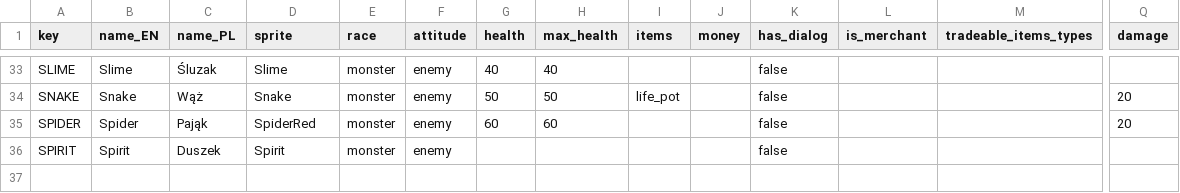
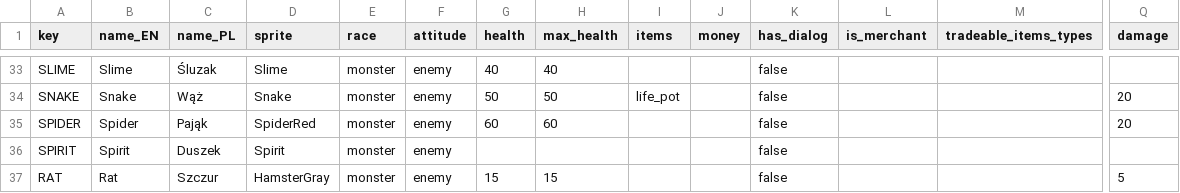
Before and after one commit to HubertReX/MoM, a CSV file: project/config_model/characters.csv, drawn as a sheet; only a part is shown, gaps mark what is left out; rows hold the shown columns only; the diff names each change by its address in the sheet, - before the commit and + after, or states it on an @@ line.

Commit message:
added HamsterGray (rat) asset and character

```diff
--- a/project/config_model/characters.csv
+++ b/project/config_model/characters.csv
+row 37: RAT | Rat | Szczur | HamsterGray | monster | enemy | 15 | 15 |  |  | false |  |  | 5
```
Also changed, not shown: 3 other files.
